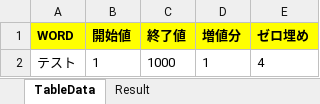
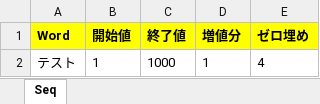
Before and after one commit to ken-origin/tools, an Excel workbook: excel/Seq.xlsm, sheet Seq, drawn as a sheet; values as stored, in another font and other column widths than the file's, no borders; charts and pictures not drawn; the diff names each change by its address in the sheet, - before the commit and + after, or states it on an @@ line.

```diff
--- a/excel/Seq.xlsm (sheet Seq)
+++ b/excel/Seq.xlsm (sheet Seq)
-sheet tab: TableData
+sheet tab: Seq
-sheet tab: Result
-A1: WORD
+A1: Word
```
Also changed, not shown: charts or pictures, 1 other file.
